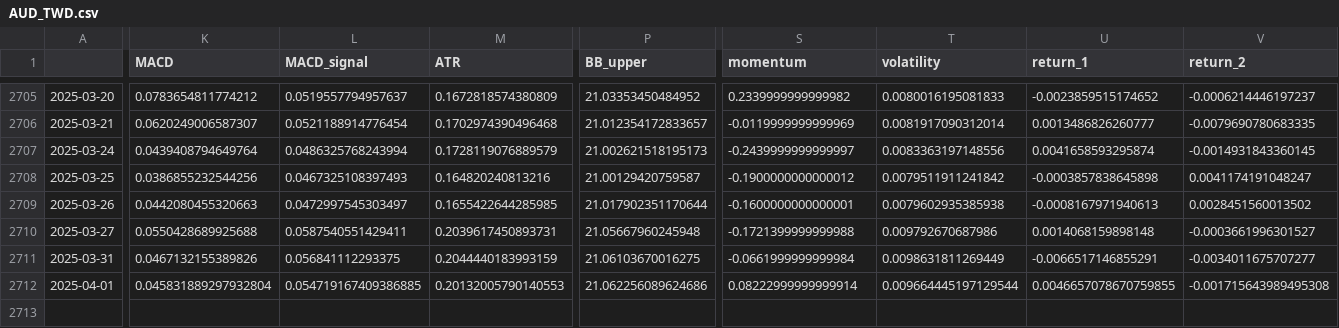
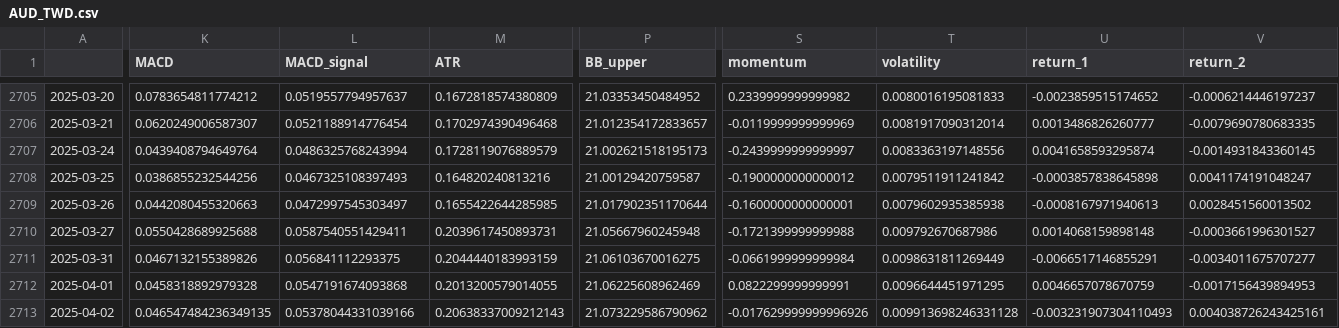
Before and after one commit to htseng2/TradeNotifier, a CSV file: Alpha_Vantage_Data/AUD_TWD.csv, drawn as a sheet; only a part is shown, gaps mark what is left out; rows hold the shown columns only; the diff covers the shown part only; the diff names each change by its address in the sheet, - before the commit and + after, or states it on an @@ line.

```diff
--- a/Alpha_Vantage_Data/AUD_TWD.csv
+++ b/Alpha_Vantage_Data/AUD_TWD.csv
-K2712 (MACD): 0.045831889297932804
+K2712 (MACD): 0.0458318892979328
-L2712 (MACD_signal): 0.054719167409386885
+L2712 (MACD_signal): 0.0547191674093868
-M2712 (ATR): 0.20132005790140553
+M2712 (ATR): 0.2013200579014055
-P2712 (BB_upper): 21.062256089624686
+P2712 (BB_upper): 21.06225608962469
-S2712 (momentum): 0.08222999999999914
+S2712 (momentum): 0.0822299999999991
-T2712 (volatility): 0.009664445197129544
+T2712 (volatility): 0.0096644451971295
-U2712 (return_1): 0.0046657078670759855
+U2712 (return_1): 0.0046657078670759
-V2712 (return_2): -0.001715643989495308
+V2712 (return_2): -0.0017156439894953
+row 2713: 2025-04-02 | 0.046547484236349135 | 0.05378044331039166 | 0.20638337009212143 | 21.073229586790962 | -0.017629999999996926 | 0.009913698246331128 | -0.003231907304110493 | 0.004038726243425161
```
Also changed, not shown: 3 edited cells elsewhere in this file, Alpha_Vantage_Data/EUR_TWD.csv, Alpha_Vantage_Data/GBP_TWD.csv, 4 other files.
